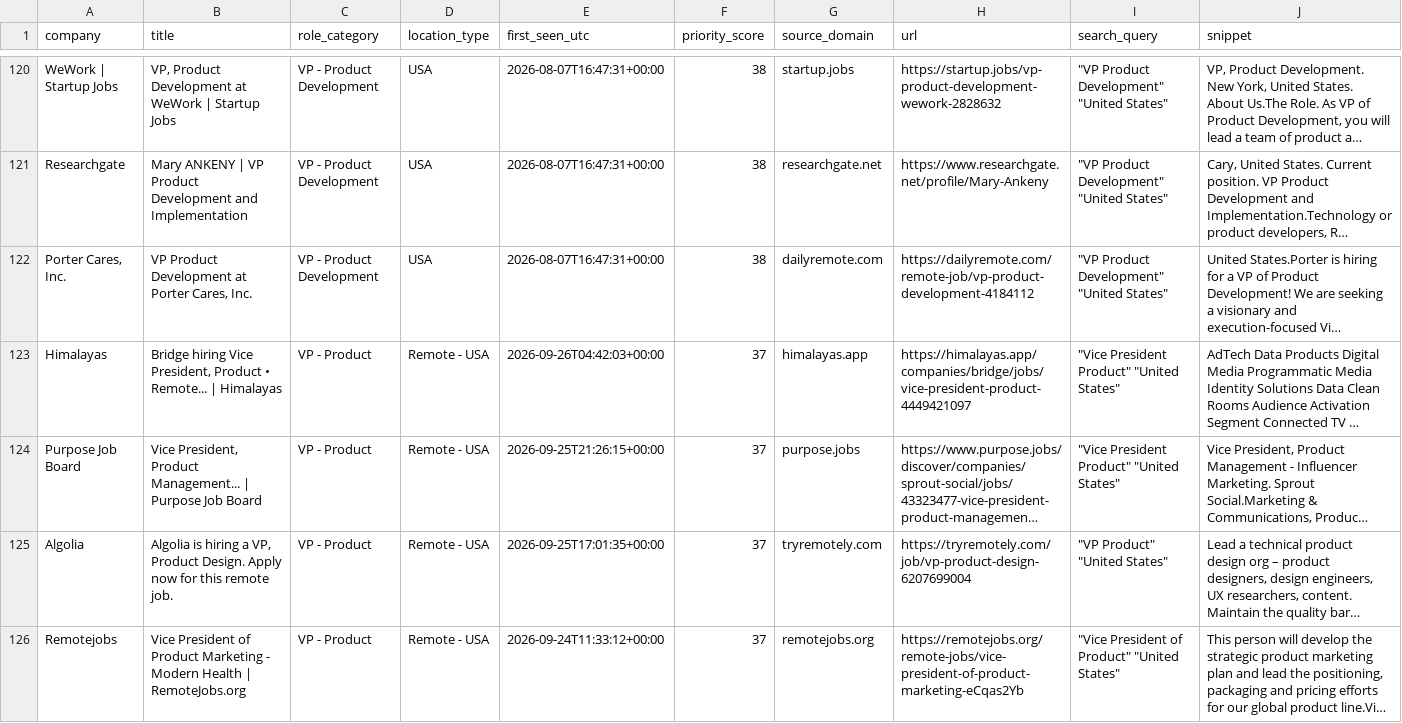
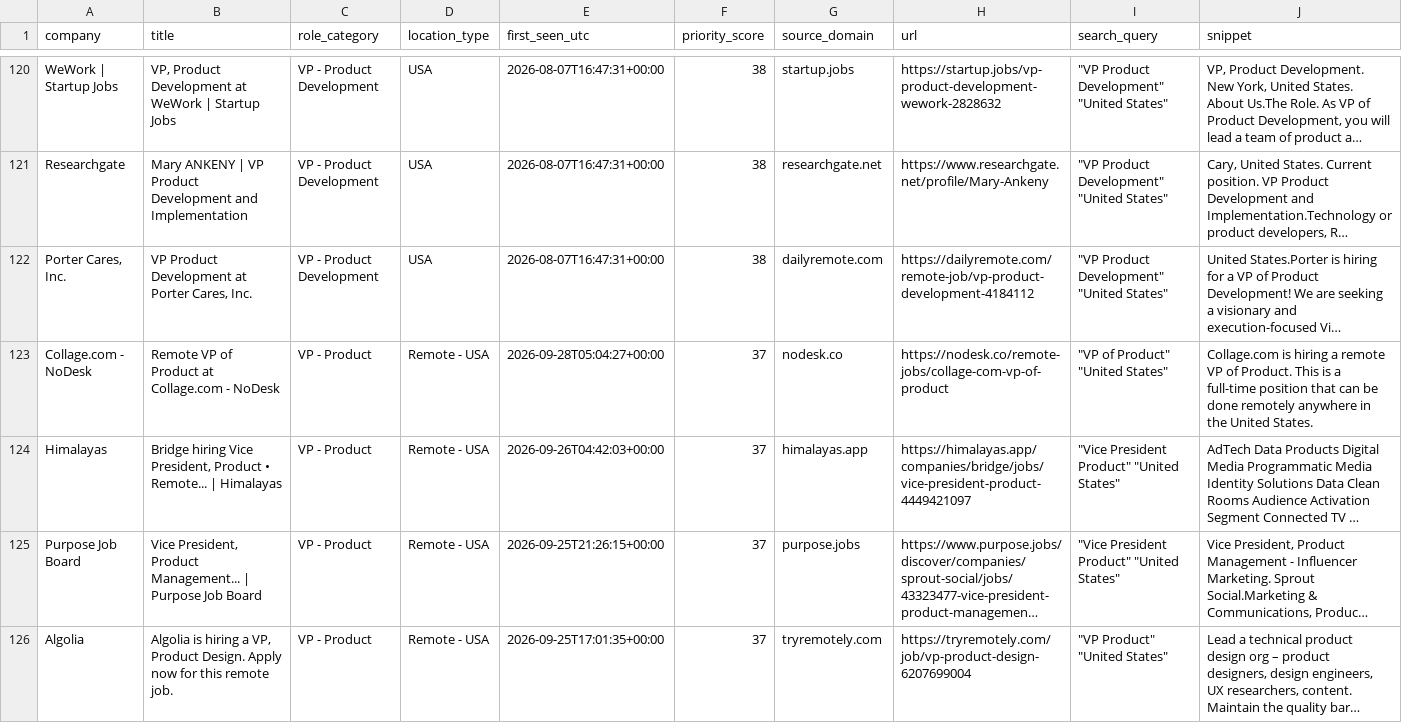
Before and after one commit to nycitydrew-collab/product-leadership-job-finder, a CSV file: jobs.csv, drawn as a sheet; only a part is shown, gaps mark what is left out; the shorter side is filled out with more unchanged rows; long unchanged cells end in …; the diff covers the shown part only; the diff names each change by its address in the sheet, - before the commit and + after, or states it on an @@ line.

```diff
--- a/jobs.csv
+++ b/jobs.csv
+row 123: Collage.com - NoDesk | Remote VP of Product at Collage.com - NoDesk | VP - Product | Remote - USA | 2026-09-28T05:04:27+00:00 | 37 | nodesk.co | https://nodesk.co/remote-jobs/collage-com-vp-of-product | "VP of Product" "United States" | Collage.com is hiring a remote VP of Product. This is a full-time position that can be done remotely anywhere in the United States.
```
Also changed, not shown: 2 added rows elsewhere in this file.
